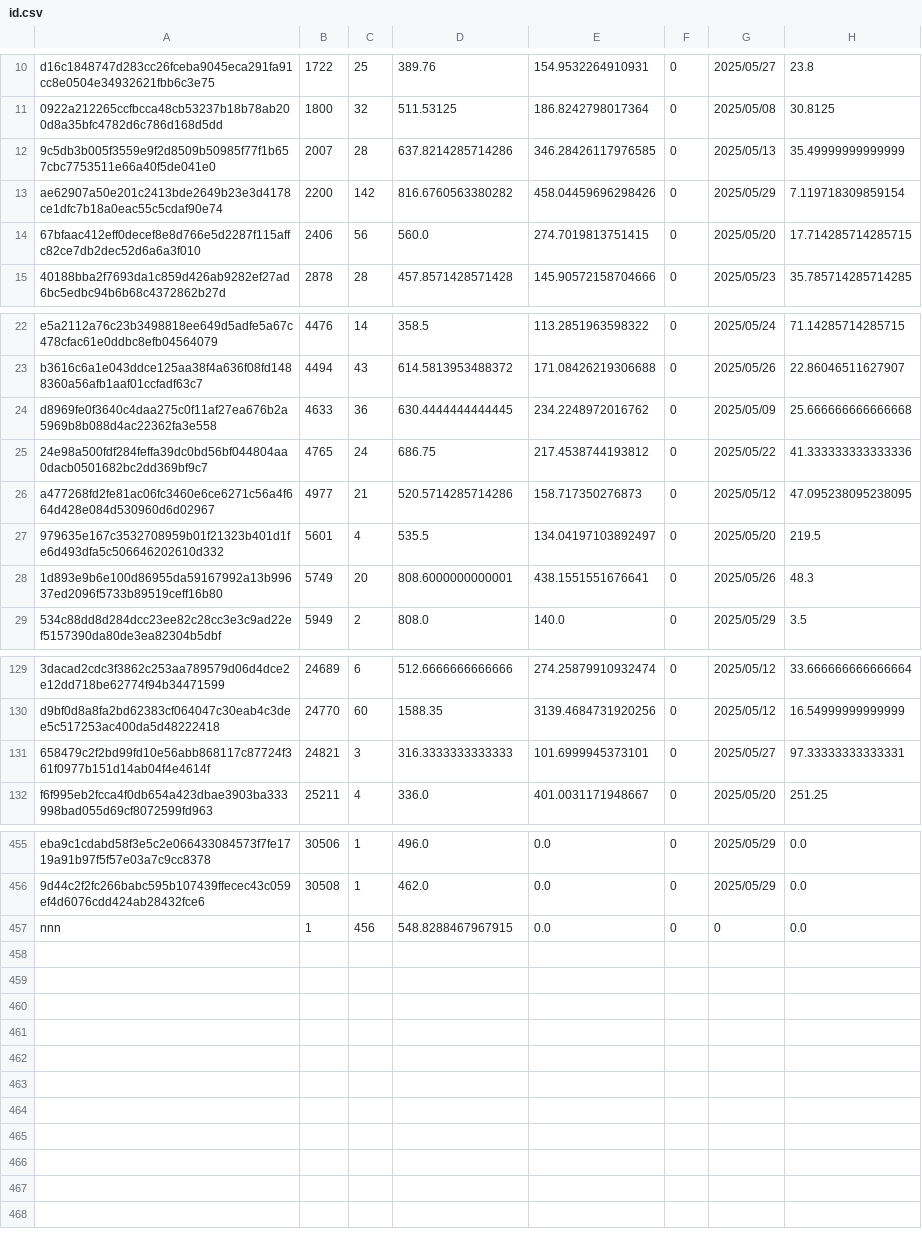
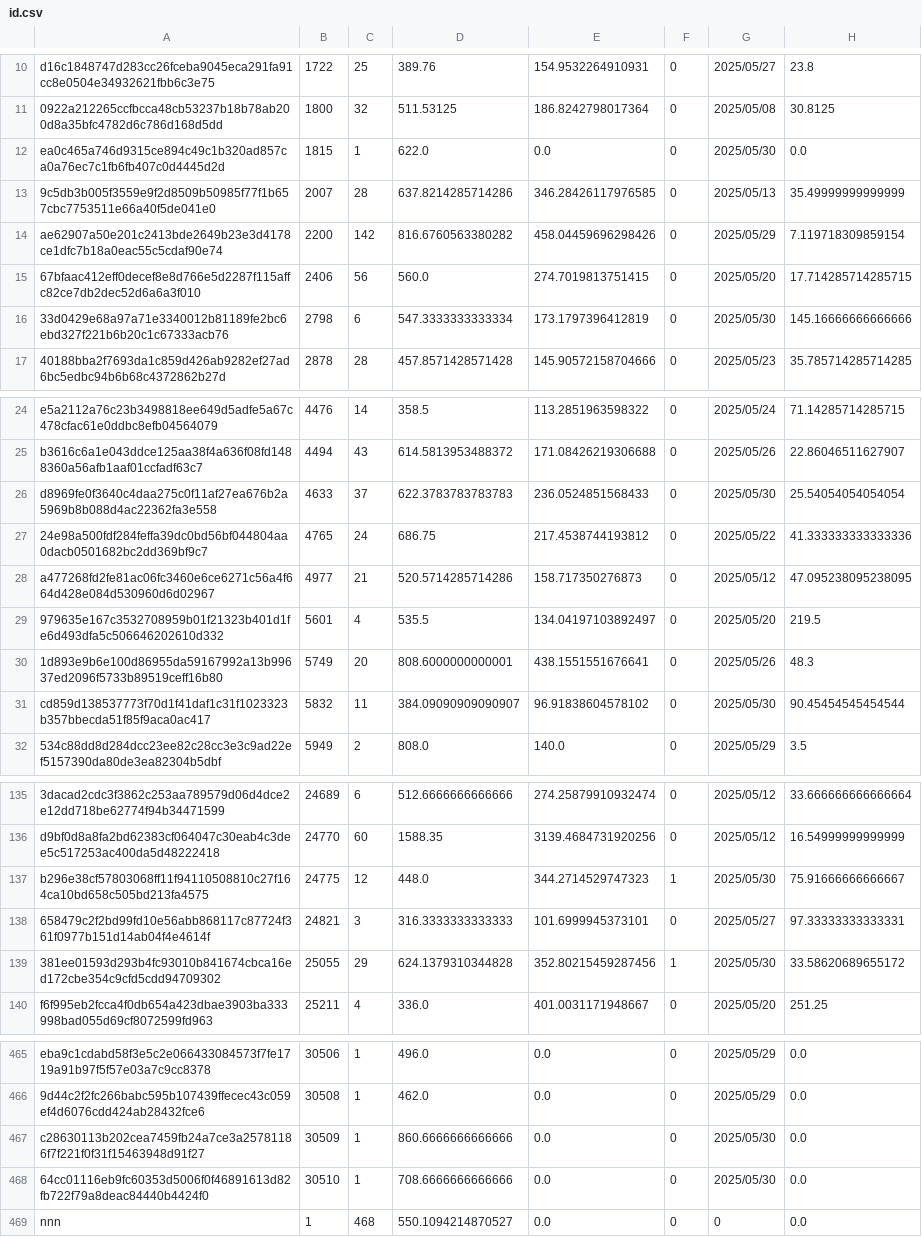
Before and after one commit to Daikie/NCPDA, a CSV file: js/id.csv, drawn as a sheet; only a part is shown, gaps mark what is left out; addresses are those after the commit; the diff covers the shown part only; the diff names each change by its address in the sheet, - before the commit and + after, or states it on an @@ line.

```diff
--- a/js/id.csv
+++ b/js/id.csv
+row 12: ea0c465a746d9315ce894c49c1b320ad857ca0a76ec7c1fb6fb407c0d4445d2d | 1815 | 1 | 622.0 | 0.0 | 0 | 2025/05/30 | 0.0
+row 16: 33d0429e68a97a71e3340012b81189fe2bc6ebd327f221b6b20c1c67333acb76 | 2798 | 6 | 547.3333333333334 | 173.1797396412819 | 0 | 2025/05/30 | 145.16666666666666
-C26: 36
+C26: 37
-D26: 630.4444444444445
+D26: 622.3783783783783
-E26: 234.2248972016762
+E26: 236.0524851568433
-G26: 2025/05/09
+G26: 2025/05/30
-H26: 25.666666666666668
+H26: 25.54054054054054
+row 31: cd859d138537773f70d1f41daf1c31f1023323b357bbecda51f85f9aca0ac417 | 5832 | 11 | 384.09090909090907 | 96.91838604578102 | 0 | 2025/05/30 | 90.45454545454544
+row 137: b296e38cf57803068ff11f94110508810c27f164ca10bd658c505bd213fa4575 | 24775 | 12 | 448.0 | 344.2714529747323 | 1 | 2025/05/30 | 75.91666666666667
+row 139: 381ee01593d293b4fc93010b841674cbca16ed172cbe354c9cfd5cdd94709302 | 25055 | 29 | 624.1379310344828 | 352.80215459287456 | 1 | 2025/05/30 | 33.58620689655172
+row 467: c28630113b202cea7459fb24a7ce3a25781186f7f221f0f31f15463948d91f27 | 30509 | 1 | 860.6666666666666 | 0.0 | 0 | 2025/05/30 | 0.0
+row 468: 64cc01116eb9fc60353d5006f0f46891613d82fb722f79a8deac84440b4424f0 | 30510 | 1 | 708.6666666666666 | 0.0 | 0 | 2025/05/30 | 0.0
-C469: 456
+C469: 468
-D469: 548.8288467967915
+D469: 550.1094214870527
```
Also changed, not shown: 5 added rows and 30 edited cells elsewhere in this file, js/inventory.csv, 1 other file.
